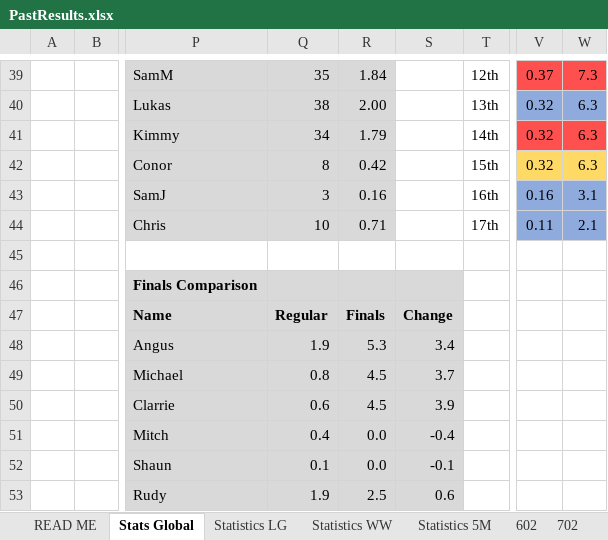
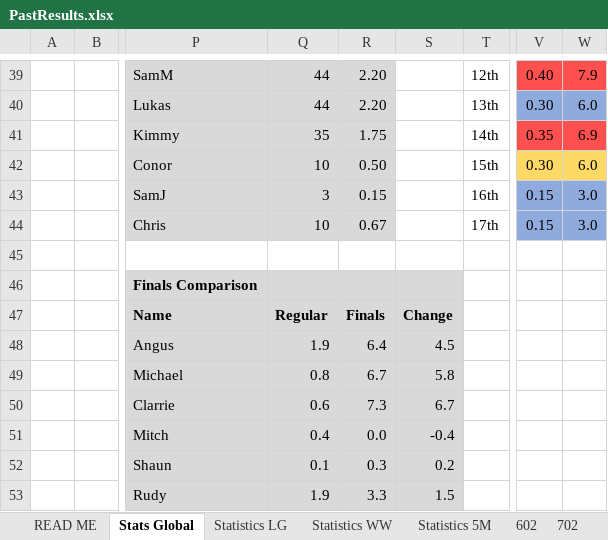
Before and after one commit to DETERMINATOR20/basketballrepo, an Excel workbook: PastResults.xlsx, sheet Stats Global, drawn as a sheet; only a part is shown, gaps mark what is left out; values as stored, in another font and other column widths than the file's, no borders; charts and pictures and conditional formats and table styles not drawn; the diff covers the shown part only; the diff names each change by its address in the sheet, - before the commit and + after, or states it on an @@ line.

```diff
--- a/PastResults.xlsx (sheet Stats Global)
+++ b/PastResults.xlsx (sheet Stats Global)
-Q39: 35
+Q39: 44
-R39: 1.84
+R39: 2.20
-V39: 0.37
+V39: 0.40
-W39: 7.3
+W39: 7.9
-Q40: 38
+Q40: 44
-R40: 2.00
+R40: 2.20
-V40: 0.32
+V40: 0.30
-W40: 6.3
+W40: 6.0
-Q41: 34
+Q41: 35
-R41: 1.79
+R41: 1.75
-V41: 0.32
+V41: 0.35
-W41: 6.3
+W41: 6.9
-Q42: 8
+Q42: 10
-R42: 0.42
+R42: 0.50
-V42: 0.32
+V42: 0.30
-W42: 6.3
+W42: 6.0
-R43: 0.16
+R43: 0.15
-V43: 0.16
+V43: 0.15
-W43: 3.1
+W43: 3.0
-R44: 0.71
+R44: 0.67
-V44: 0.11
+V44: 0.15
-W44: 2.1
+W44: 3.0
-R48: 5.3
+R48: 6.4
-S48: 3.4
+S48: 4.5
-R49: 4.5
+R49: 6.7
-S49: 3.7
+S49: 5.8
-R50: 4.5
+R50: 7.3
-S50: 3.9
+S50: 6.7
-R52: 0.0
+R52: 0.3
-S52: -0.1
+S52: 0.2
-R53: 2.5
+R53: 3.3
-S53: 0.6
+S53: 1.5
```
Also changed, not shown: 4 added rows, 4 removed rows and 67 edited cells elsewhere in this sheet, formulas that keep their value, 5 other files.
